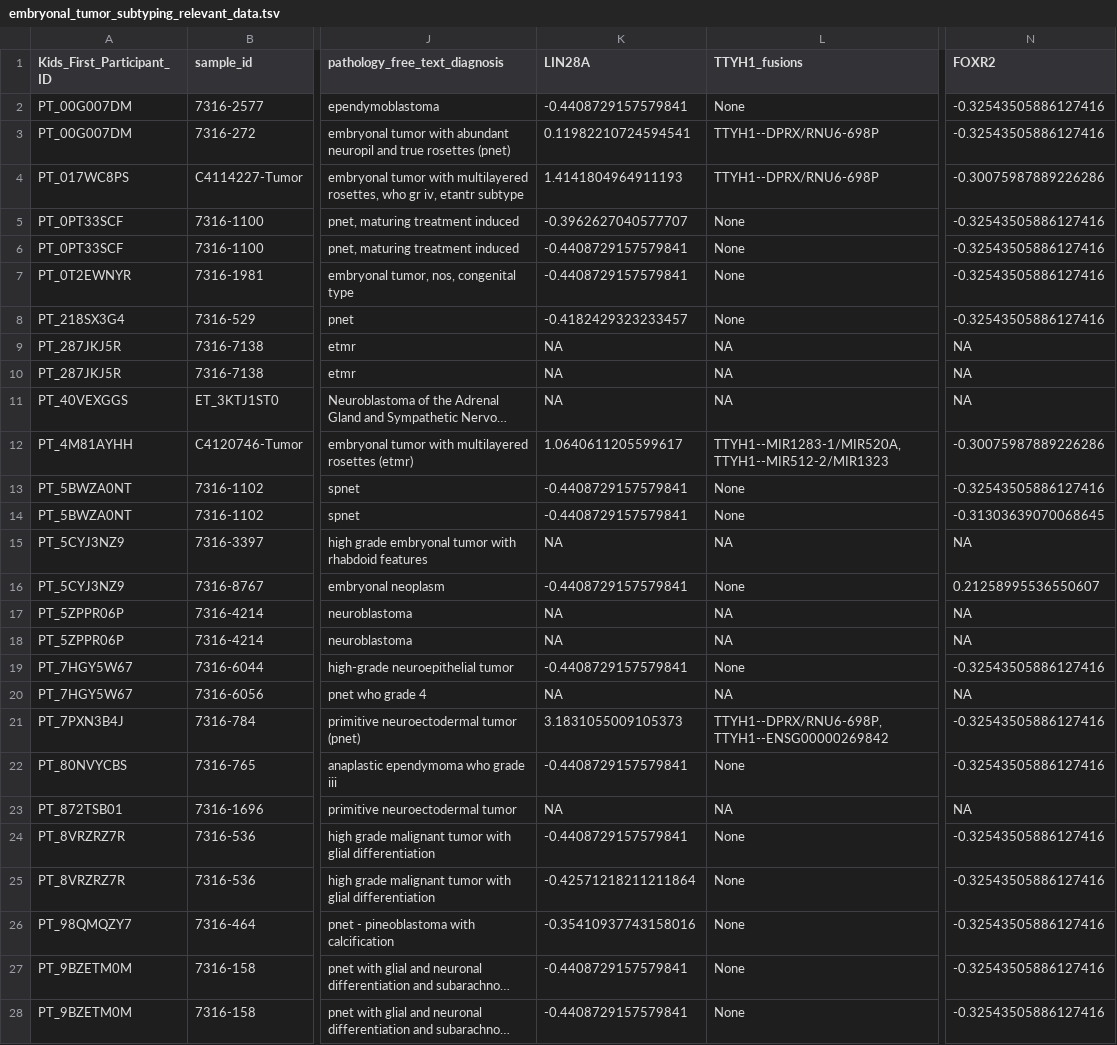
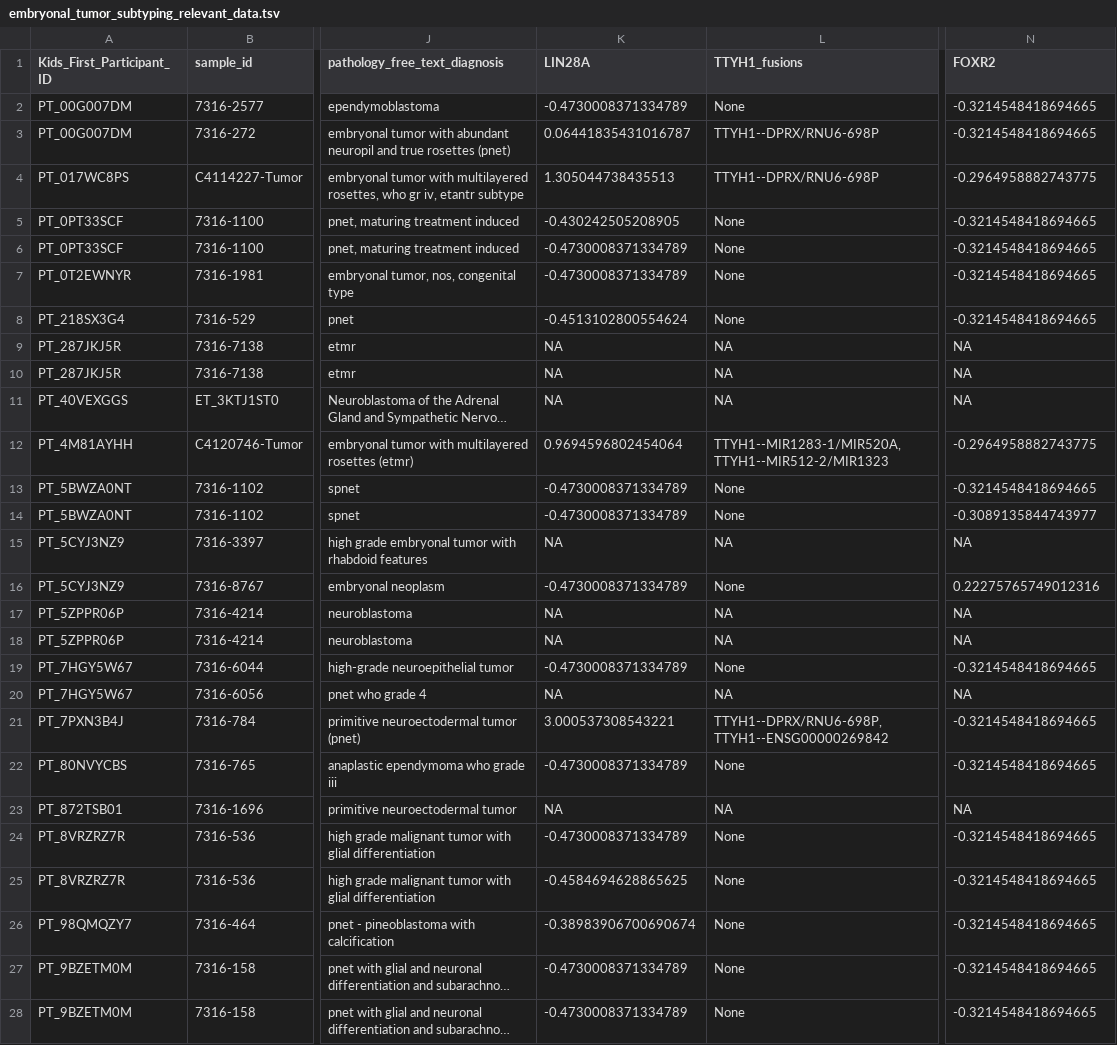
Before and after one commit to rokitalab/OpenPedCan-analysis, a TSV file: analyses/molecular-subtyping-embryonal/results/embryonal_tumor_subtyping_relevant_data.tsv, drawn as a sheet; only a part is shown, gaps mark what is left out; long unchanged cells end in …; the diff covers the shown part only; the diff names each change by its address in the sheet, - before the commit and + after, or states it on an @@ line.

```diff
--- a/analyses/molecular-subtyping-embryonal/results/embryonal_tumor_subtyping_relevant_data.tsv
+++ b/analyses/molecular-subtyping-embryonal/results/embryonal_tumor_subtyping_relevant_data.tsv
-K2 (LIN28A): -0.4408729157579841
+K2 (LIN28A): -0.4730008371334789
-N2:N3 (FOXR2): -0.32543505886127416
+N2:N3 (FOXR2): -0.3214548418694665
-K3 (LIN28A): 0.11982210724594541
+K3 (LIN28A): 0.06441835431016787
-K4 (LIN28A): 1.4141804964911193
+K4 (LIN28A): 1.305044738435513
-N4 (FOXR2): -0.30075987889226286
+N4 (FOXR2): -0.2964958882743775
-K5 (LIN28A): -0.3962627040577707
+K5 (LIN28A): -0.430242505208905
-N5:N8 (FOXR2): -0.32543505886127416
+N5:N8 (FOXR2): -0.3214548418694665
-K6:K7 (LIN28A): -0.4408729157579841
+K6:K7 (LIN28A): -0.4730008371334789
-K8 (LIN28A): -0.4182429323233457
+K8 (LIN28A): -0.4513102800554624
-K12 (LIN28A): 1.0640611205599617
+K12 (LIN28A): 0.9694596802454064
-N12 (FOXR2): -0.30075987889226286
+N12 (FOXR2): -0.2964958882743775
-K13:K14 (LIN28A): -0.4408729157579841
+K13:K14 (LIN28A): -0.4730008371334789
-N13 (FOXR2): -0.32543505886127416
+N13 (FOXR2): -0.3214548418694665
-N14 (FOXR2): -0.31303639070068645
+N14 (FOXR2): -0.3089135844743977
-K16 (LIN28A): -0.4408729157579841
+K16 (LIN28A): -0.4730008371334789
-N16 (FOXR2): 0.21258995536550607
+N16 (FOXR2): 0.22275765749012316
-K19 (LIN28A): -0.4408729157579841
+K19 (LIN28A): -0.4730008371334789
-N19 (FOXR2): -0.32543505886127416
+N19 (FOXR2): -0.3214548418694665
-K21 (LIN28A): 3.1831055009105373
+K21 (LIN28A): 3.000537308543221
-N21:N22 (FOXR2): -0.32543505886127416
+N21:N22 (FOXR2): -0.3214548418694665
-K22 (LIN28A): -0.4408729157579841
+K22 (LIN28A): -0.4730008371334789
-K24 (LIN28A): -0.4408729157579841
+K24 (LIN28A): -0.4730008371334789
-N24:N28 (FOXR2): -0.32543505886127416
+N24:N28 (FOXR2): -0.3214548418694665
-K25 (LIN28A): -0.42571218211211864
+K25 (LIN28A): -0.4584694628865625
-K26 (LIN28A): -0.35410937743158016
+K26 (LIN28A): -0.38983906700690674
-K27:K28 (LIN28A): -0.4408729157579841
+K27:K28 (LIN28A): -0.4730008371334789
```
Also changed, not shown: 1 added row and 42 edited cells elsewhere in this file, analyses/molecular-subtyping-embryonal/results/biospecimen_ids_embryonal_subtyping.tsv, analyses/molecular-subtyping-embryonal/results/embryonal_tumor_molecular_subtypes.tsv, 4 other files.
